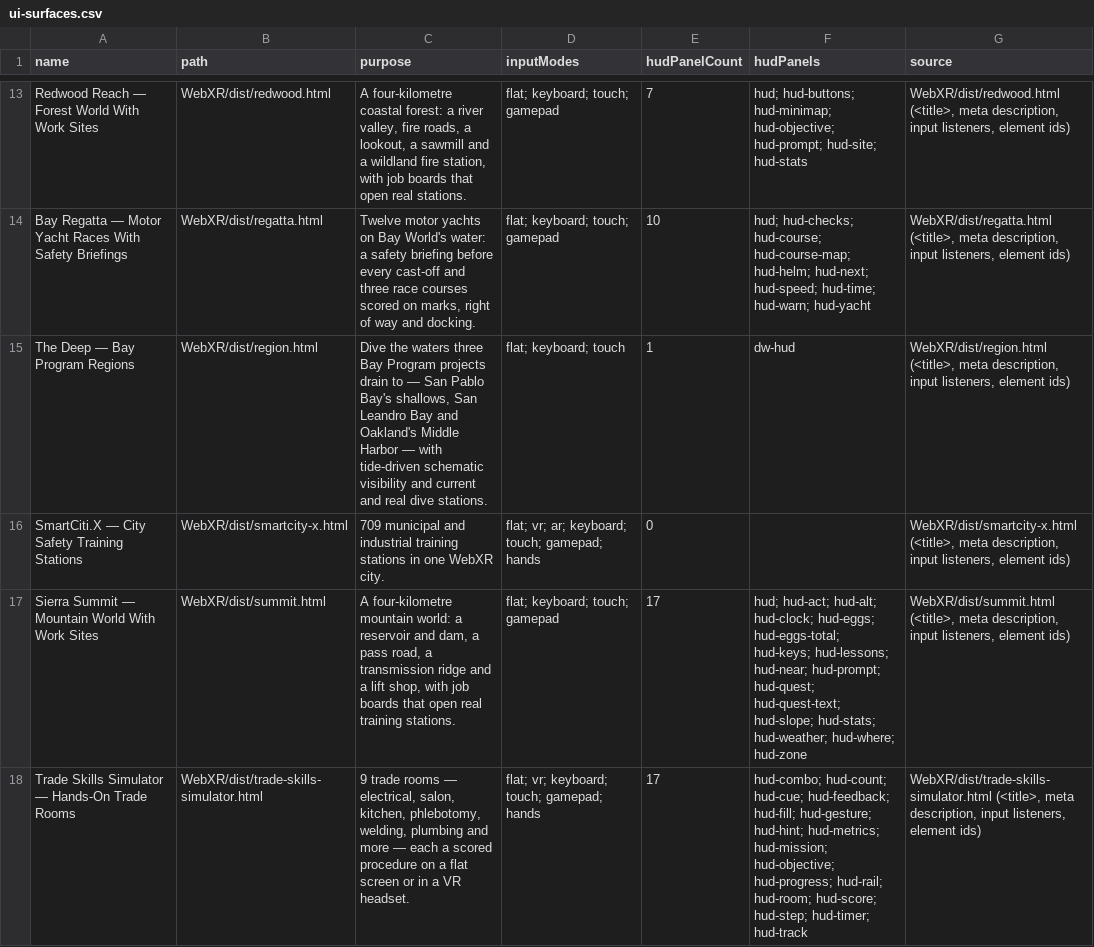
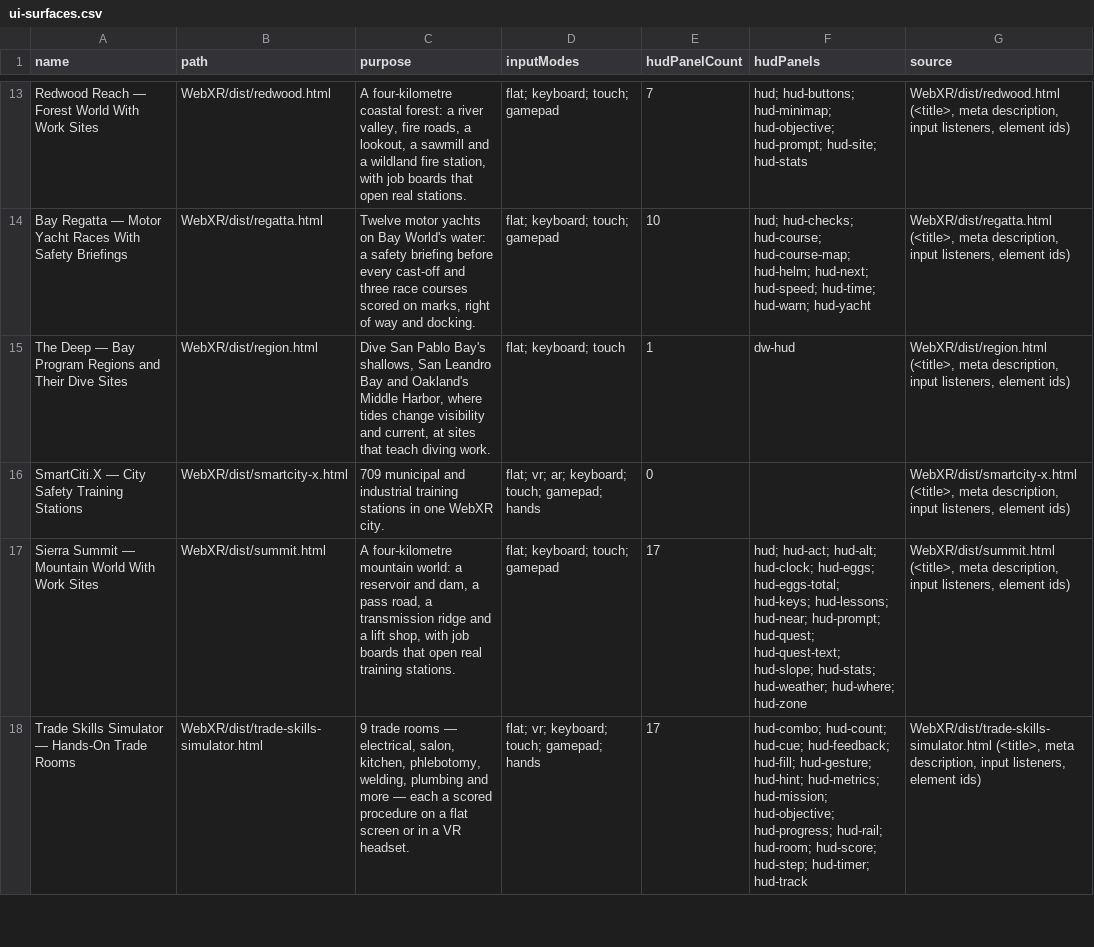
Before and after one commit to AGIFutureFoundation/vr-safety-training, a CSV file: docs/investor/ui-surfaces.csv, drawn as a sheet; only a part is shown, gaps mark what is left out.

```diff
--- a/docs/investor/ui-surfaces.csv
+++ b/docs/investor/ui-surfaces.csv
@@ -14,3 +14,3 @@ Redwood Reach — Forest World With Work Sites,WebXR/dist/redwood.html,"A four-k
 Bay Regatta — Motor Yacht Races With Safety Briefings,WebXR/dist/regatta.html,"Twelve motor yachts on Bay World's water: a safety briefing before every cast-off and three race courses scored on marks, right of way and docking.",flat; keyboard; touch; gamepad,10,hud; hud-checks; hud-course; hud-course-map; hud-helm; hud-next; hud-speed; hud-time; hud-warn; hud-yacht,"WebXR/dist/regatta.html (<title>, meta description, input listeners, element ids)"
-The Deep — Bay Program Regions,WebXR/dist/region.html,"Dive the waters three Bay Program projects drain to — San Pablo Bay's shallows, San Leandro Bay and Oakland's Middle Harbor — with tide-driven schematic visibility and current and real dive stations.",flat; keyboard; touch,1,dw-hud,"WebXR/dist/region.html (<title>, meta description, input listeners, element ids)"
+The Deep — Bay Program Regions and Their Dive Sites,WebXR/dist/region.html,"Dive San Pablo Bay's shallows, San Leandro Bay and Oakland's Middle Harbor, where tides change visibility and current, at sites that teach diving work.",flat; keyboard; touch,1,dw-hud,"WebXR/dist/region.html (<title>, meta description, input listeners, element ids)"
 SmartCiti.X — City Safety Training Stations,WebXR/dist/smartcity-x.html,709 municipal and industrial training stations in one WebXR city.,flat; vr; ar; keyboard; touch; gamepad; hands,0,,"WebXR/dist/smartcity-x.html (<title>, meta description, input listeners, element ids)"
```
Also changed, not shown: 6 other files.
